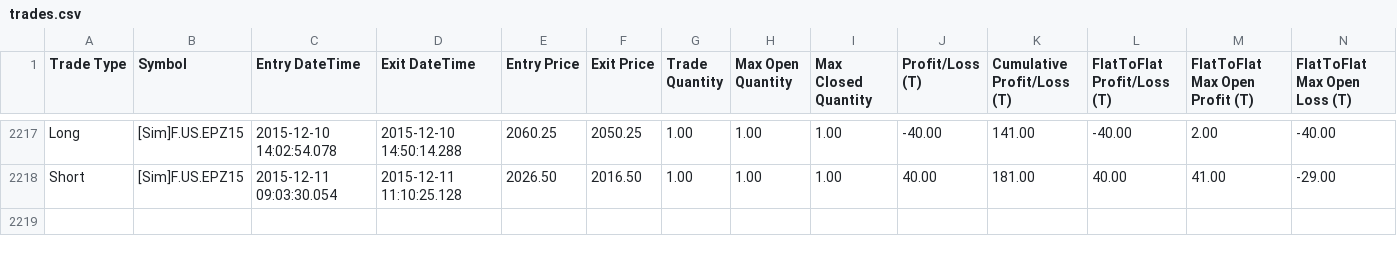
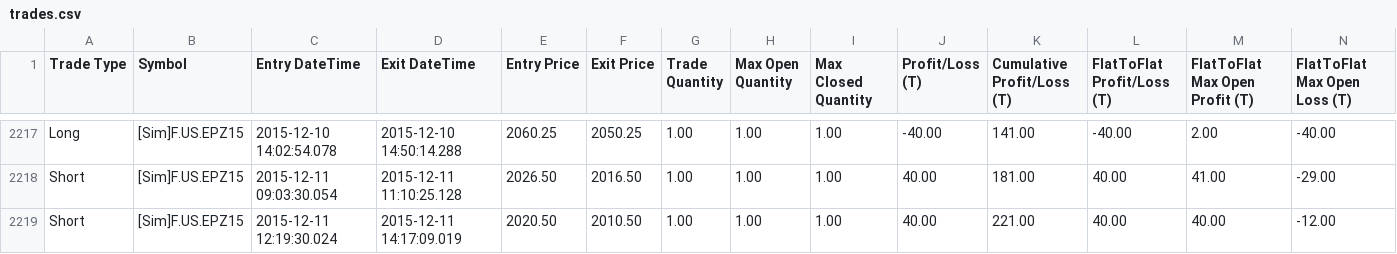
Before and after one commit to KL871987/Auto-Trading-WellenTektonik, a CSV file: data/trades.csv, drawn as a sheet; only a part is shown, gaps mark what is left out; rows hold the shown columns only; the diff names each change by its address in the sheet, - before the commit and + after, or states it on an @@ line.

Commit message:
auto: update WT trades mirror 2026-09-25 08:25:15

```diff
--- a/data/trades.csv
+++ b/data/trades.csv
+row 2219: Short | [Sim]F.US.EPZ15 | 2015-12-11 12:19:30.024 | 2015-12-11 14:17:09.019 | 2020.50 | 2010.50 | 1.00 | 1.00 | 1.00 | 40.00 | 221.00 | 40.00 | 40.00 | -12.00
```
